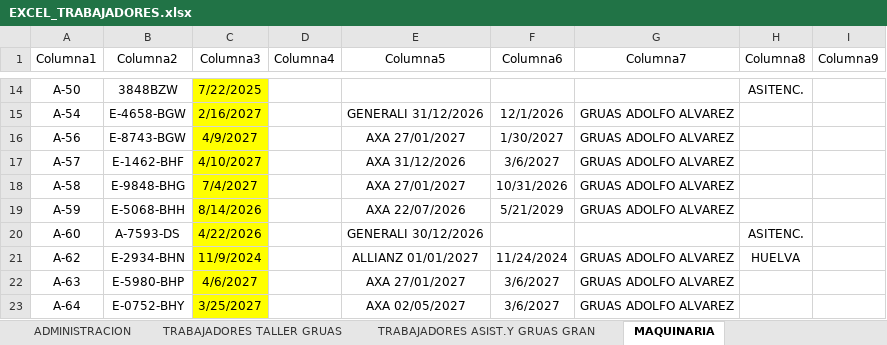
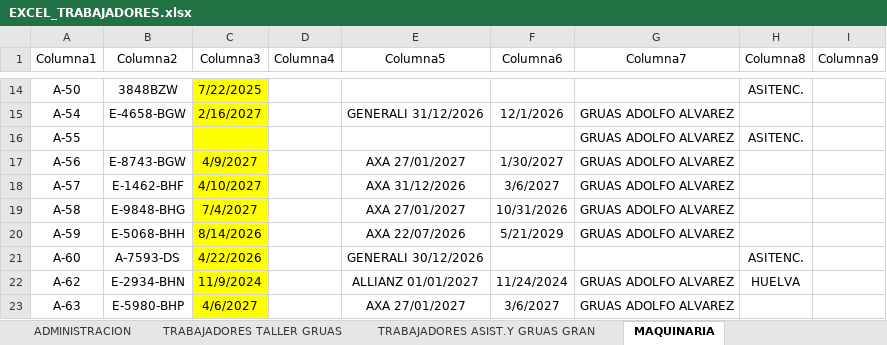
Before and after one commit to MiguelaeTxio/EnterpriseBot, an Excel workbook: document_explorer/data_imports/EXCEL_TRABAJADORES.xlsx, sheet MAQUINARIA, drawn as a sheet; only a part is shown, gaps mark what is left out; the shorter side is filled out with more unchanged rows; values as stored, in another font and other column widths than the file's, no borders; table styles not drawn; the diff names each change by its address in the sheet, - before the commit and + after, or states it on an @@ line.

Commit message:
data(H30): A-55 anadida al Excel de maquinaria (asistencia, activa) para que sync_active_from_excel_s117 no la vuelva a inactivar (S117)
Miguel Angel confirmo con la lista de asistencia que la A-55 es de
asistencia y esta activa; no estaba en el Excel de Yolanda. Fila tras la
A-54 con la nota 'ASITENC.' como las demas de asistencia; Tabla8
ampliada.

```diff
--- a/document_explorer/data_imports/EXCEL_TRABAJADORES.xlsx (sheet MAQUINARIA)
+++ b/document_explorer/data_imports/EXCEL_TRABAJADORES.xlsx (sheet MAQUINARIA)
+row 16: A-55 |  |  |  |  |  | GRUAS ADOLFO ALVAREZ | ASITENC.
```
